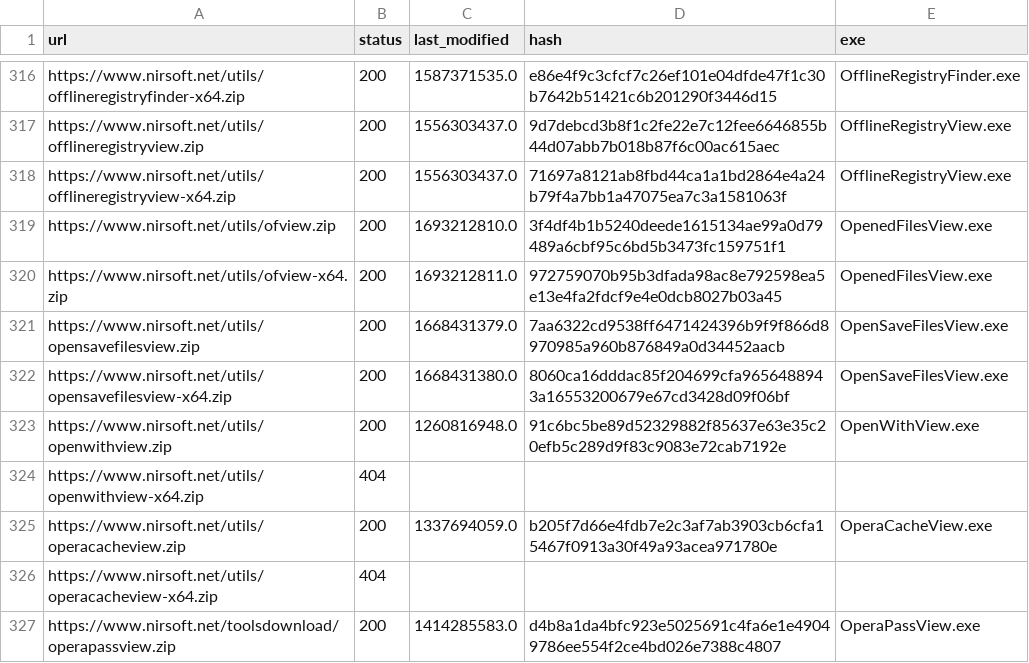
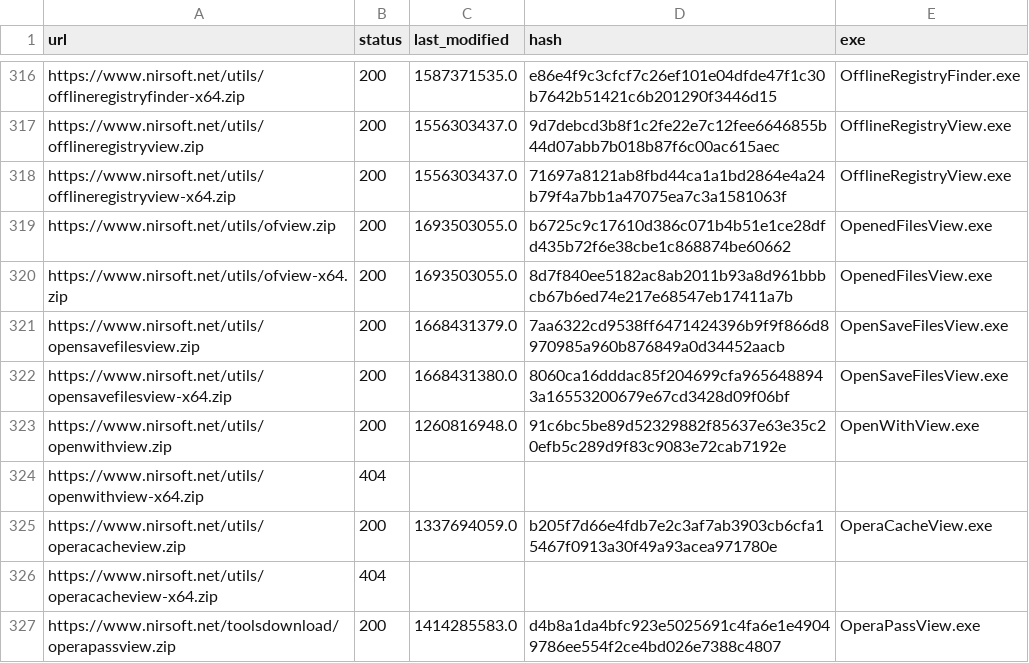
Before and after one commit to ScoopInstaller/Nirsoft, a CSV file: cache/urls.csv, drawn as a sheet; only a part is shown, gaps mark what is left out.

```diff
--- a/cache/urls.csv
+++ b/cache/urls.csv
@@ -318,4 +318,4 @@ https://www.nirsoft.net/utils/offlineregistryview.zip,200,1556303437.0,9d7debcd3
 https://www.nirsoft.net/utils/offlineregistryview-x64.zip,200,1556303437.0,71697a8121ab8fbd44ca1a1bd2864e4a24b79f4a7bb1a47075ea7c3a1581063f,OfflineRegistryView.exe
-https://www.nirsoft.net/utils/ofview.zip,200,1693212810.0,3f4df4b1b5240deede1615134ae99a0d79489a6cbf95c6bd5b3473fc159751f1,OpenedFilesView.exe
-https://www.nirsoft.net/utils/ofview-x64.zip,200,1693212811.0,972759070b95b3dfada98ac8e792598ea5e13e4fa2fdcf9e4e0dcb8027b03a45,OpenedFilesView.exe
+https://www.nirsoft.net/utils/ofview.zip,200,1693503055.0,b6725c9c17610d386c071b4b51e1ce28dfd435b72f6e38cbe1c868874be60662,OpenedFilesView.exe
+https://www.nirsoft.net/utils/ofview-x64.zip,200,1693503055.0,8d7f840ee5182ac8ab2011b93a8d961bbbcb67b6ed74e217e68547eb17411a7b,OpenedFilesView.exe
 https://www.nirsoft.net/utils/opensavefilesview.zip,200,1668431379.0,7aa6322cd9538ff6471424396b9f9f866d8970985a960b876849a0d34452aacb,OpenSaveFilesView.exe
```
